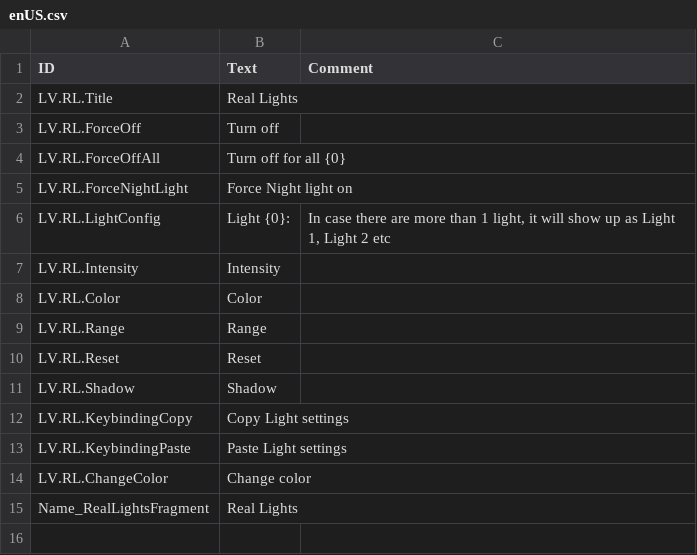
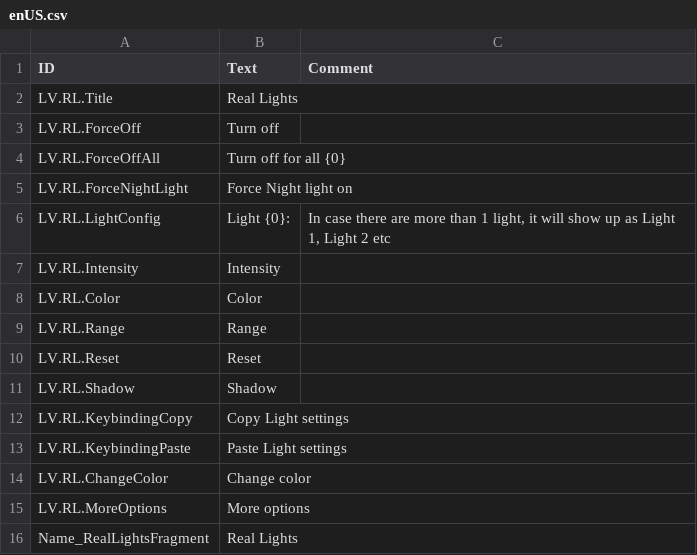
Before and after one commit to datvm/TimberbornMods, a CSV file: RealLights/Localizations/enUS.csv, drawn as a sheet.

```diff
--- a/RealLights/Localizations/enUS.csv
+++ b/RealLights/Localizations/enUS.csv
@@ -14,2 +14,3 @@ LV.RL.KeybindingPaste,"Paste Light settings",
 LV.RL.ChangeColor,"Change color",
+LV.RL.MoreOptions,"More options",
 Name_RealLightsFragment,"Real Lights",
```
Also changed, not shown: 5 other files.
